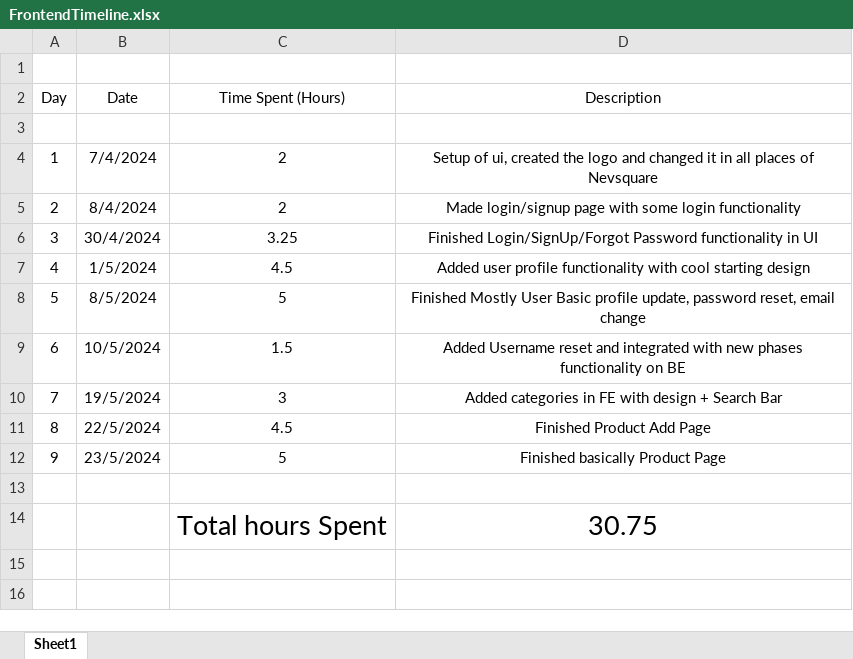
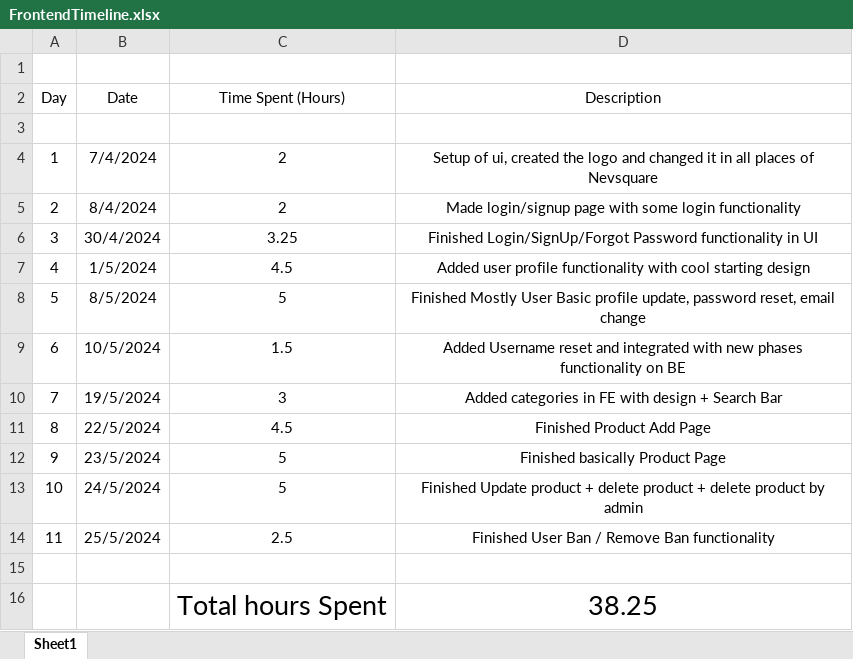
Before and after one commit to AlexandruOlteanu/SwapIt, an Excel workbook: files/documentation/FrontendTimeline.xlsx, sheet Sheet1, drawn as a sheet; values as stored, in another font and other column widths than the file's, no borders; addresses are those after the commit; the diff names each change by its address in the sheet, - before the commit and + after, or states it on an @@ line.

Commit message:
finished ban user / remove user ban

```diff
--- a/files/documentation/FrontendTimeline.xlsx (sheet Sheet1)
+++ b/files/documentation/FrontendTimeline.xlsx (sheet Sheet1)
+row 13: 10 | 24/5/2024 | 5 | Finished Update product + delete product + delete product by admin
+row 14: 11 | 25/5/2024 | 2.5 | Finished User Ban / Remove Ban functionality
-D16 (Description): 30.75
+D16 (Description): 38.25
```
Also changed, not shown: files/documentation/Frontend Functionalities.xlsx, 37 other files.
